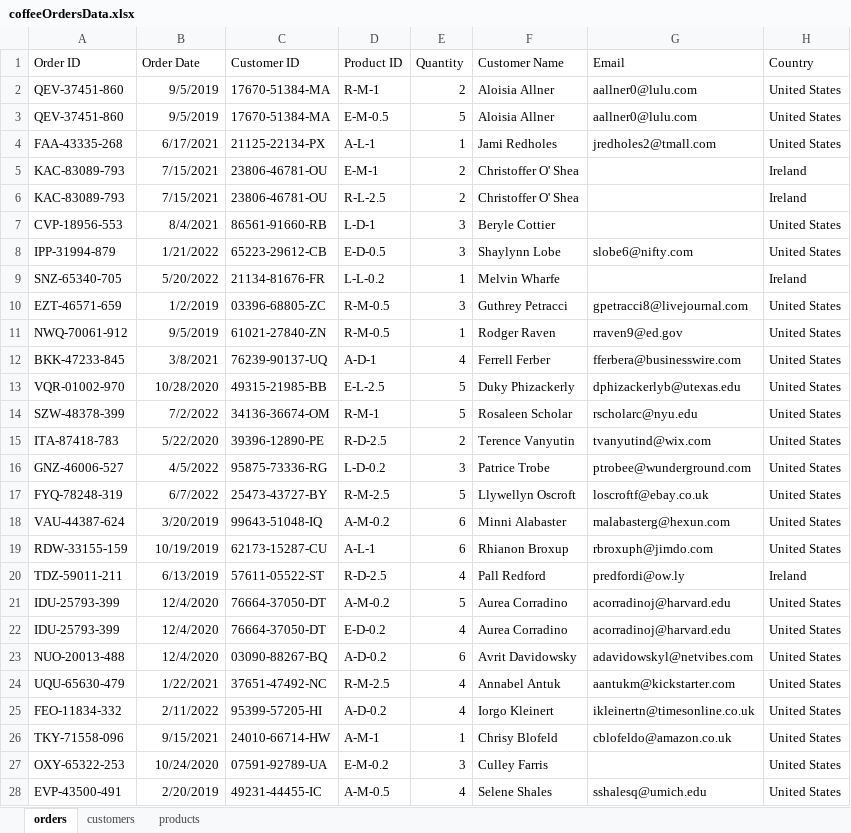
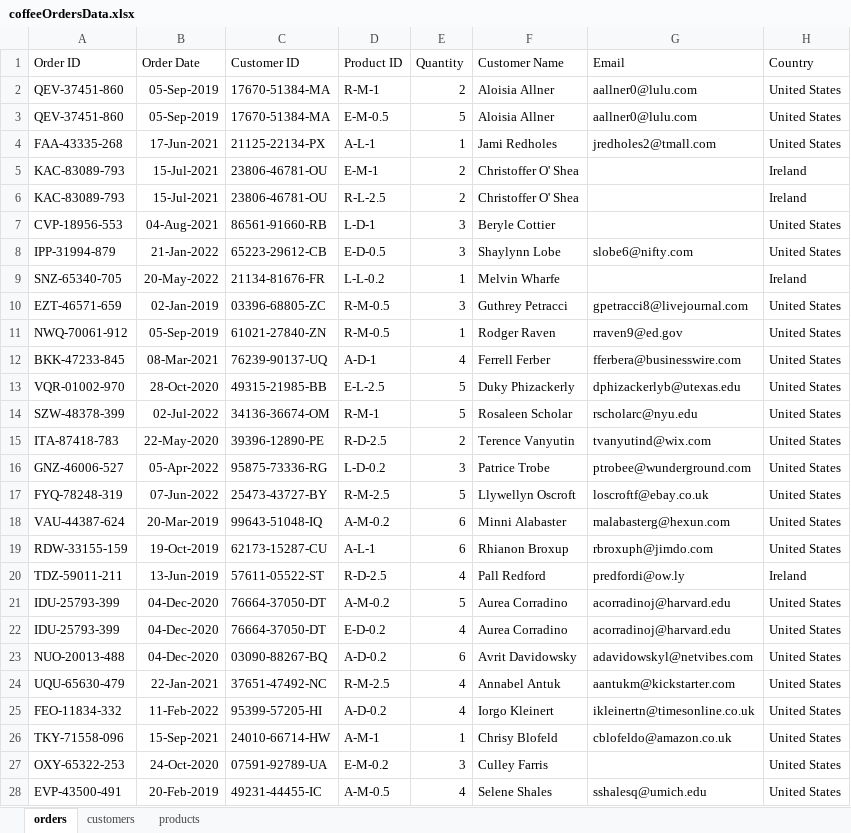
Before and after one commit to HerryTech/Excel-Analysis-Projects, an Excel workbook: Coffee_Sales/data/coffeeOrdersData.xlsx, sheet orders, drawn as a sheet; only a part is shown; values as stored, in another font and other column widths than the file's, no borders; the diff covers the shown part only; the diff names each change by its address in the sheet, - before the commit and + after, or states it on an @@ line.

Commit message:
Update

```diff
--- a/Coffee_Sales/data/coffeeOrdersData.xlsx (sheet orders)
+++ b/Coffee_Sales/data/coffeeOrdersData.xlsx (sheet orders)
-B2:B3 (Order Date): 9/5/2019
+B2:B3 (Order Date): 05-Sep-2019
-B4 (Order Date): 6/17/2021
+B4 (Order Date): 17-Jun-2021
-B5:B6 (Order Date): 7/15/2021
+B5:B6 (Order Date): 15-Jul-2021
-B7 (Order Date): 8/4/2021
+B7 (Order Date): 04-Aug-2021
-B8 (Order Date): 1/21/2022
+B8 (Order Date): 21-Jan-2022
-B9 (Order Date): 5/20/2022
+B9 (Order Date): 20-May-2022
-B10 (Order Date): 1/2/2019
+B10 (Order Date): 02-Jan-2019
-B11 (Order Date): 9/5/2019
+B11 (Order Date): 05-Sep-2019
-B12 (Order Date): 3/8/2021
+B12 (Order Date): 08-Mar-2021
-B13 (Order Date): 10/28/2020
+B13 (Order Date): 28-Oct-2020
-B14 (Order Date): 7/2/2022
+B14 (Order Date): 02-Jul-2022
-B15 (Order Date): 5/22/2020
+B15 (Order Date): 22-May-2020
-B16 (Order Date): 4/5/2022
+B16 (Order Date): 05-Apr-2022
-B17 (Order Date): 6/7/2022
+B17 (Order Date): 07-Jun-2022
-B18 (Order Date): 3/20/2019
+B18 (Order Date): 20-Mar-2019
-B19 (Order Date): 10/19/2019
+B19 (Order Date): 19-Oct-2019
-B20 (Order Date): 6/13/2019
+B20 (Order Date): 13-Jun-2019
-B21:B23 (Order Date): 12/4/2020
+B21:B23 (Order Date): 04-Dec-2020
-B24 (Order Date): 1/22/2021
+B24 (Order Date): 22-Jan-2021
-B25 (Order Date): 2/11/2022
+B25 (Order Date): 11-Feb-2022
-B26 (Order Date): 9/15/2021
+B26 (Order Date): 15-Sep-2021
-B27 (Order Date): 10/24/2020
+B27 (Order Date): 24-Oct-2020
-B28 (Order Date): 2/20/2019
+B28 (Order Date): 20-Feb-2019
```
Also changed, not shown: 973 edited cells elsewhere in this sheet.
